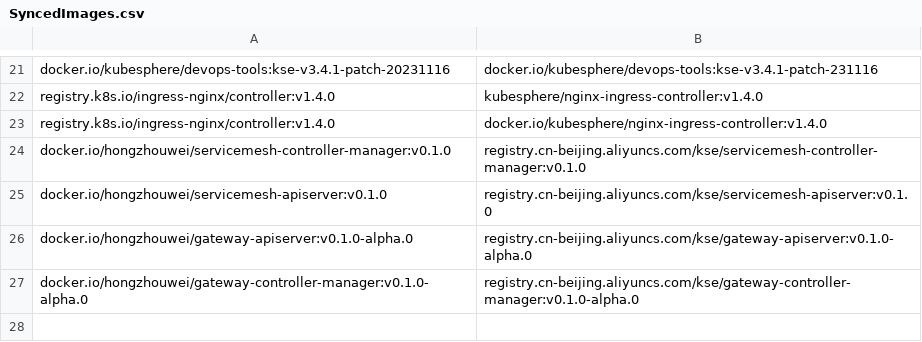
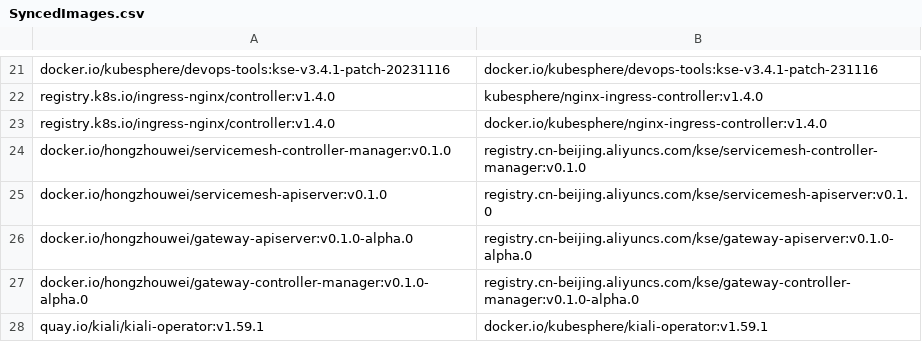
Before and after one commit to CloudNativeTools/automated-scripts, a CSV file: SyncedImages.csv, drawn as a sheet; only a part is shown, gaps mark what is left out; the diff names each change by its address in the sheet, - before the commit and + after, or states it on an @@ line.

```diff
--- a/SyncedImages.csv
+++ b/SyncedImages.csv
+row 28: quay.io/kiali/kiali-operator:v1.59.1 | docker.io/kubesphere/kiali-operator:v1.59.1
```
Also changed, not shown: 1 other file.
